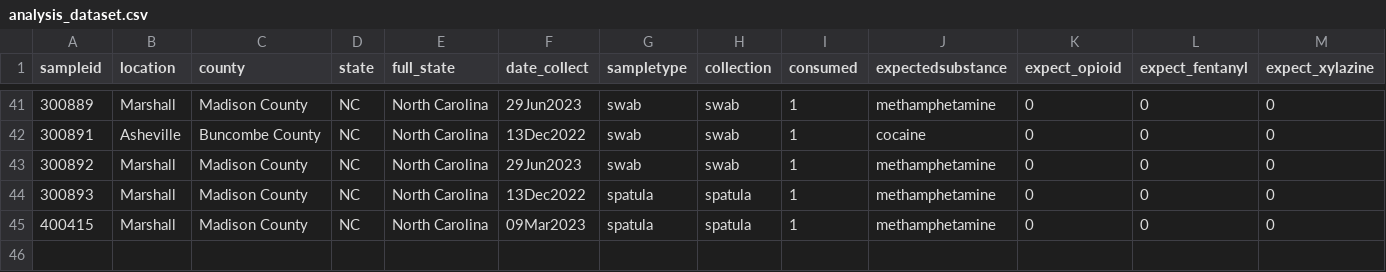
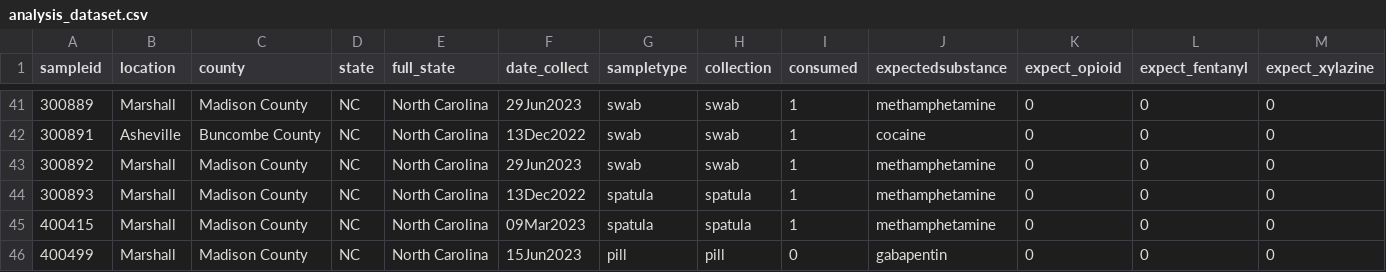
Before and after one commit to opioiddatalab/drugchecking, a CSV file: datasets/selfservice/hnc/analysis_dataset.csv, drawn as a sheet; only a part is shown, gaps mark what is left out; rows hold the shown columns only; the diff names each change by its address in the sheet, - before the commit and + after, or states it on an @@ line.

```diff
--- a/datasets/selfservice/hnc/analysis_dataset.csv
+++ b/datasets/selfservice/hnc/analysis_dataset.csv
+row 46: 400499 | Marshall | Madison County | NC | North Carolina | 15Jun2023 | pill | pill | 0 | gabapentin | 0 | 0 | 0
```
Also changed, not shown: chemdictionary/substances_detected.csv, datasets/code/Streamlit/x_subs.csv, 12 other files.
